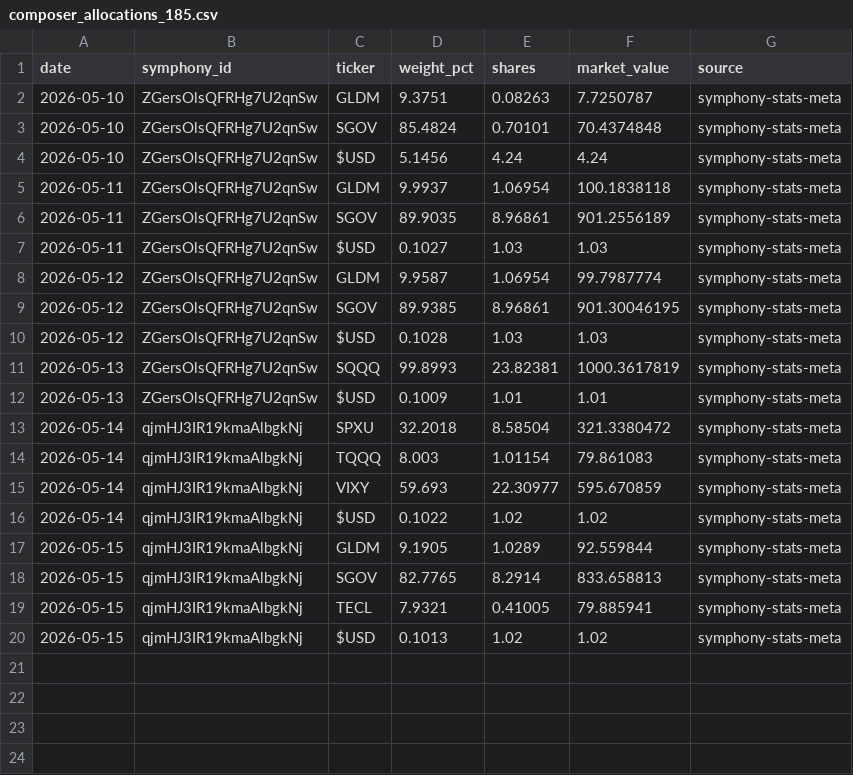
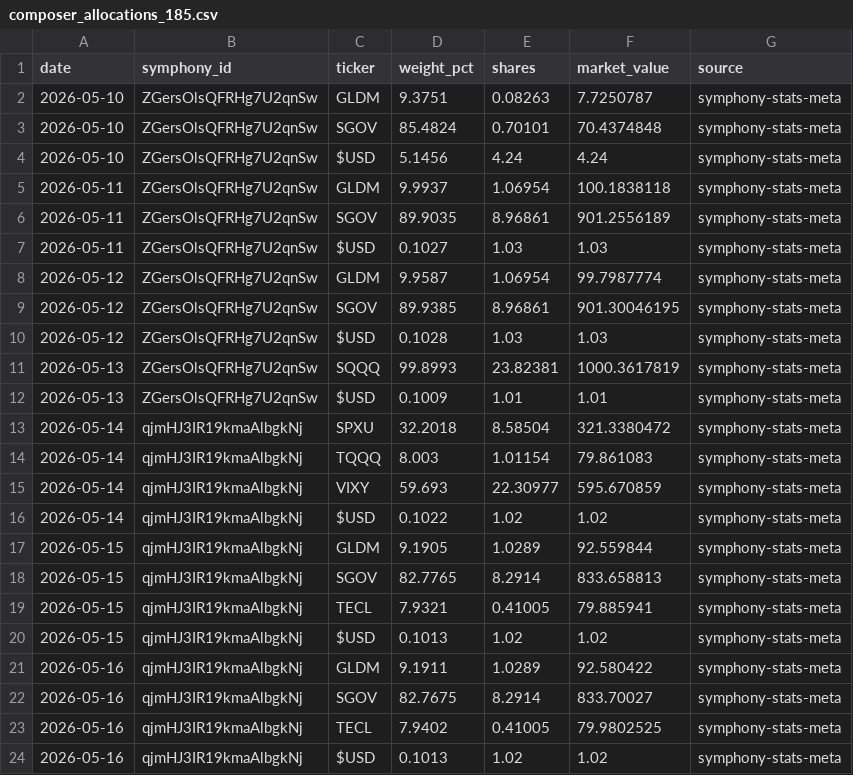
Before and after one commit to brianlee8309/blee-quant-site, a CSV file: composer_allocations_185.csv, drawn as a sheet; the diff names each change by its address in the sheet, - before the commit and + after, or states it on an @@ line.

```diff
--- a/composer_allocations_185.csv
+++ b/composer_allocations_185.csv
+row 21: 2026-05-16 | qjmHJ3IR19kmaAlbgkNj | GLDM | 9.1911 | 1.0289 | 92.580422 | symphony-stats-meta
+row 22: 2026-05-16 | qjmHJ3IR19kmaAlbgkNj | SGOV | 82.7675 | 8.2914 | 833.70027 | symphony-stats-meta
+row 23: 2026-05-16 | qjmHJ3IR19kmaAlbgkNj | TECL | 7.9402 | 0.41005 | 79.9802525 | symphony-stats-meta
+row 24: 2026-05-16 | qjmHJ3IR19kmaAlbgkNj | $USD | 0.1013 | 1.02 | 1.02 | symphony-stats-meta
```
Also changed, not shown: composer_allocations.csv, composer_allocations_185_3yr2.csv, 10 other files.
